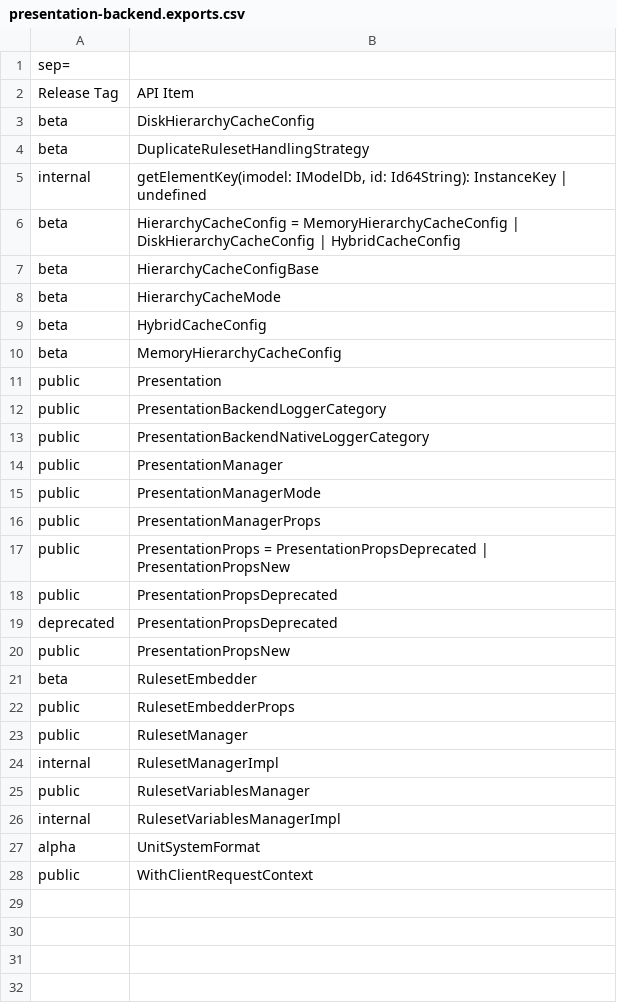
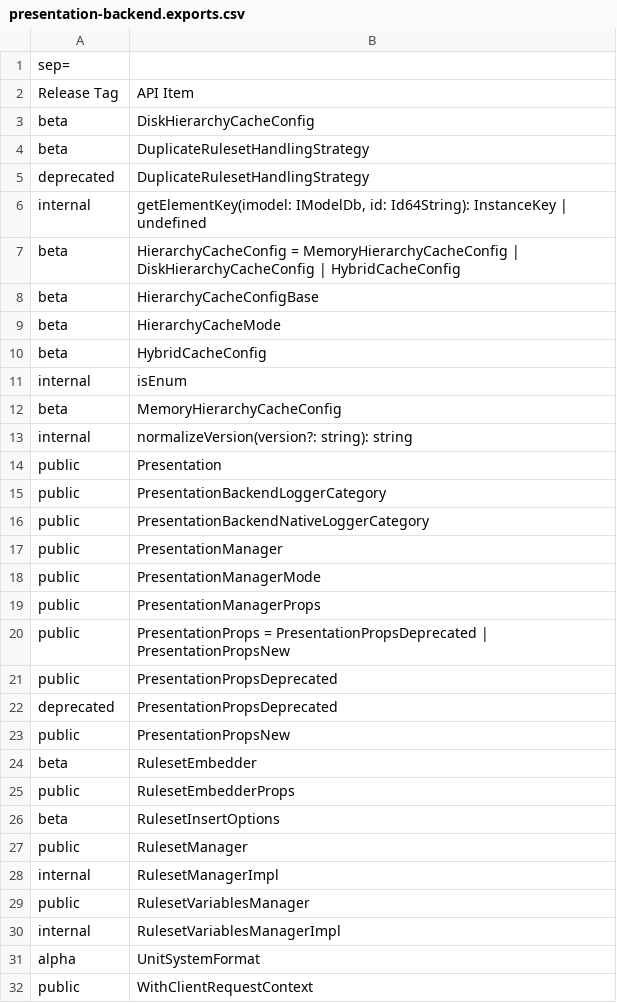
Before and after one commit to iTwin/itwinjs-core, a CSV file: common/api/summary/presentation-backend.exports.csv, drawn as a sheet.

```diff
--- a/common/api/summary/presentation-backend.exports.csv
+++ b/common/api/summary/presentation-backend.exports.csv
@@ -4,2 +4,3 @@ beta;DiskHierarchyCacheConfig
 beta;DuplicateRulesetHandlingStrategy
+deprecated;DuplicateRulesetHandlingStrategy
 internal;getElementKey(imodel: IModelDb, id: Id64String): InstanceKey | undefined
@@ -9,3 +10,5 @@ beta;HierarchyCacheMode
 beta;HybridCacheConfig
+internal;isEnum
 beta;MemoryHierarchyCacheConfig
+internal;normalizeVersion(version?: string): string
 public;Presentation
@@ -22,2 +25,3 @@ beta;RulesetEmbedder
 public;RulesetEmbedderProps
+beta;RulesetInsertOptions
 public;RulesetManager
```
Also changed, not shown: 1 other file.
